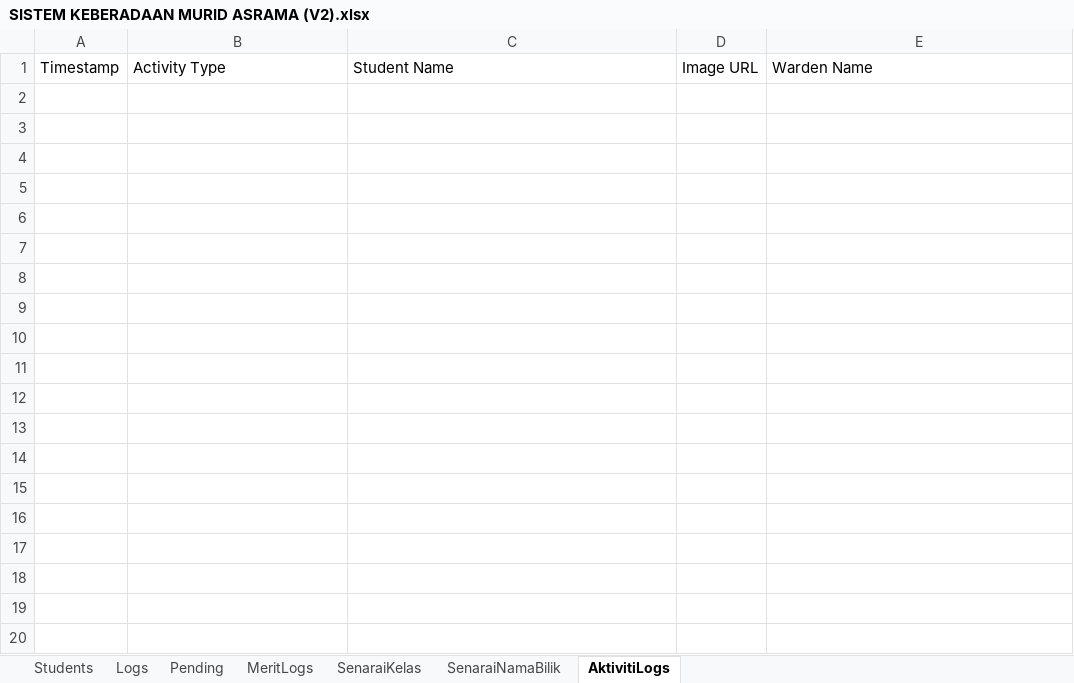
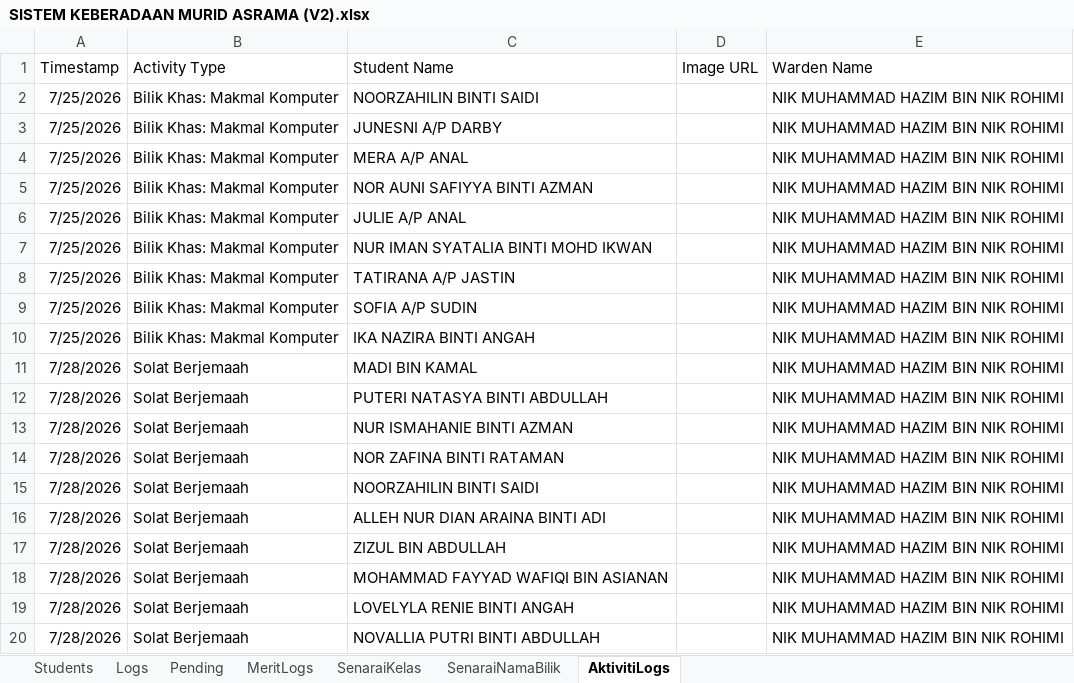
Before and after one commit to cikguhazim/asramaskubest, an Excel workbook: SISTEM KEBERADAAN MURID ASRAMA (V2).xlsx, sheet AktivitiLogs, drawn as a sheet; only a part is shown; values as stored, in another font and other column widths than the file's, no borders; charts and pictures not drawn; the diff covers the shown part only; the diff names each change by its address in the sheet, - before the commit and + after, or states it on an @@ line.

```diff
--- a/SISTEM KEBERADAAN MURID ASRAMA (V2).xlsx (sheet AktivitiLogs)
+++ b/SISTEM KEBERADAAN MURID ASRAMA (V2).xlsx (sheet AktivitiLogs)
+row 2: 7/25/2026 | Bilik Khas: Makmal Komputer | NOORZAHILIN BINTI SAIDI |  | NIK MUHAMMAD HAZIM BIN NIK ROHIMI
+row 3: 7/25/2026 | Bilik Khas: Makmal Komputer | JUNESNI A/P DARBY |  | NIK MUHAMMAD HAZIM BIN NIK ROHIMI
+row 4: 7/25/2026 | Bilik Khas: Makmal Komputer | MERA A/P ANAL |  | NIK MUHAMMAD HAZIM BIN NIK ROHIMI
+row 5: 7/25/2026 | Bilik Khas: Makmal Komputer | NOR AUNI SAFIYYA BINTI AZMAN |  | NIK MUHAMMAD HAZIM BIN NIK ROHIMI
+row 6: 7/25/2026 | Bilik Khas: Makmal Komputer | JULIE A/P ANAL |  | NIK MUHAMMAD HAZIM BIN NIK ROHIMI
+row 7: 7/25/2026 | Bilik Khas: Makmal Komputer | NUR IMAN SYATALIA BINTI MOHD IKWAN |  | NIK MUHAMMAD HAZIM BIN NIK ROHIMI
+row 8: 7/25/2026 | Bilik Khas: Makmal Komputer | TATIRANA A/P JASTIN |  | NIK MUHAMMAD HAZIM BIN NIK ROHIMI
+row 9: 7/25/2026 | Bilik Khas: Makmal Komputer | SOFIA A/P SUDIN |  | NIK MUHAMMAD HAZIM BIN NIK ROHIMI
+row 10: 7/25/2026 | Bilik Khas: Makmal Komputer | IKA NAZIRA BINTI ANGAH |  | NIK MUHAMMAD HAZIM BIN NIK ROHIMI
+row 11: 7/28/2026 | Solat Berjemaah | MADI BIN KAMAL |  | NIK MUHAMMAD HAZIM BIN NIK ROHIMI
+row 12: 7/28/2026 | Solat Berjemaah | PUTERI NATASYA BINTI ABDULLAH |  | NIK MUHAMMAD HAZIM BIN NIK ROHIMI
+row 13: 7/28/2026 | Solat Berjemaah | NUR ISMAHANIE BINTI AZMAN |  | NIK MUHAMMAD HAZIM BIN NIK ROHIMI
+row 14: 7/28/2026 | Solat Berjemaah | NOR ZAFINA BINTI RATAMAN |  | NIK MUHAMMAD HAZIM BIN NIK ROHIMI
+row 15: 7/28/2026 | Solat Berjemaah | NOORZAHILIN BINTI SAIDI |  | NIK MUHAMMAD HAZIM BIN NIK ROHIMI
+row 16: 7/28/2026 | Solat Berjemaah | ALLEH NUR DIAN ARAINA BINTI ADI |  | NIK MUHAMMAD HAZIM BIN NIK ROHIMI
+row 17: 7/28/2026 | Solat Berjemaah | ZIZUL BIN ABDULLAH |  | NIK MUHAMMAD HAZIM BIN NIK ROHIMI
+row 18: 7/28/2026 | Solat Berjemaah | MOHAMMAD FAYYAD WAFIQI BIN ASIANAN |  | NIK MUHAMMAD HAZIM BIN NIK ROHIMI
+row 19: 7/28/2026 | Solat Berjemaah | LOVELYLA RENIE BINTI ANGAH |  | NIK MUHAMMAD HAZIM BIN NIK ROHIMI
+row 20: 7/28/2026 | Solat Berjemaah | NOVALLIA PUTRI BINTI ABDULLAH |  | NIK MUHAMMAD HAZIM BIN NIK ROHIMI
```
Also changed, not shown: 113 added rows elsewhere in this sheet, sheet MeritLogs, sheet Logs, sheet Students, 4 other files.
